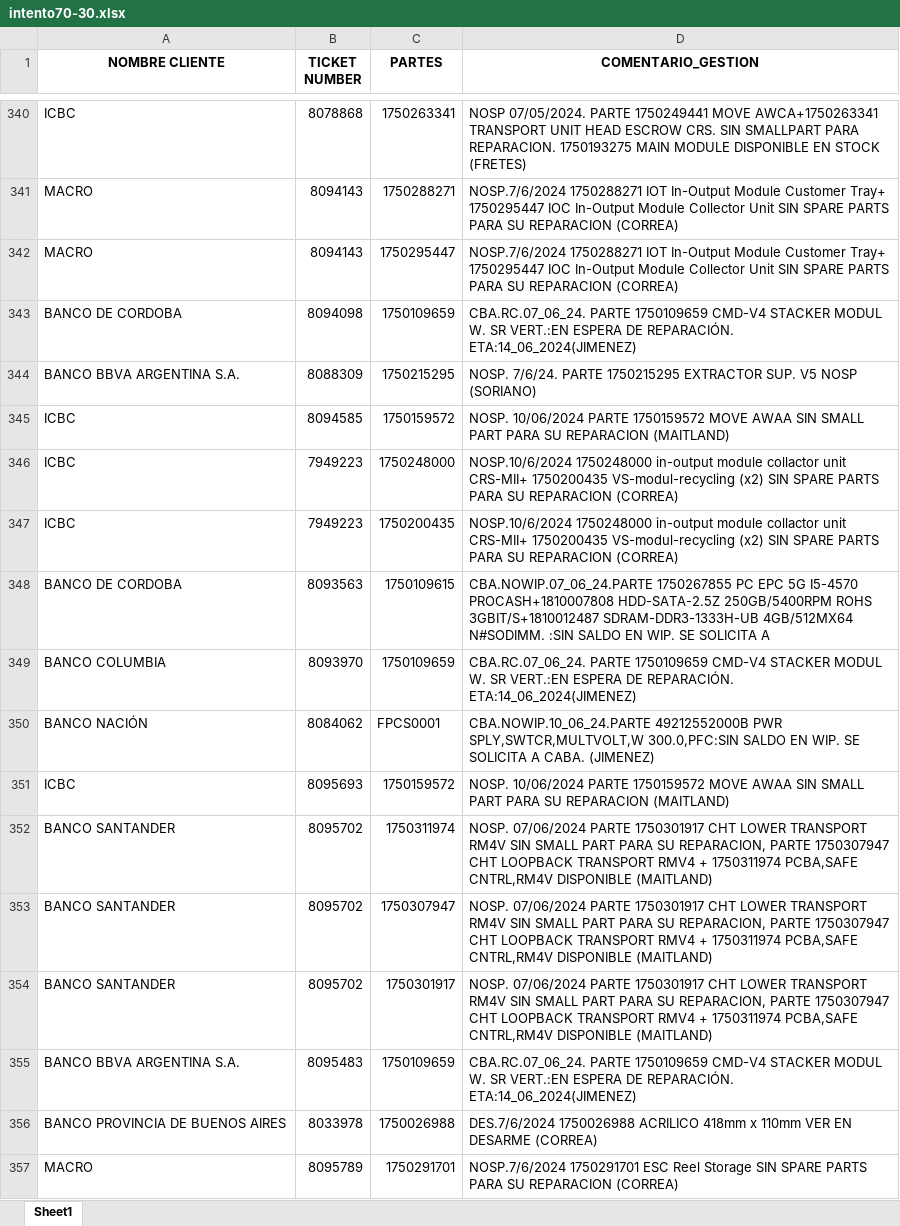
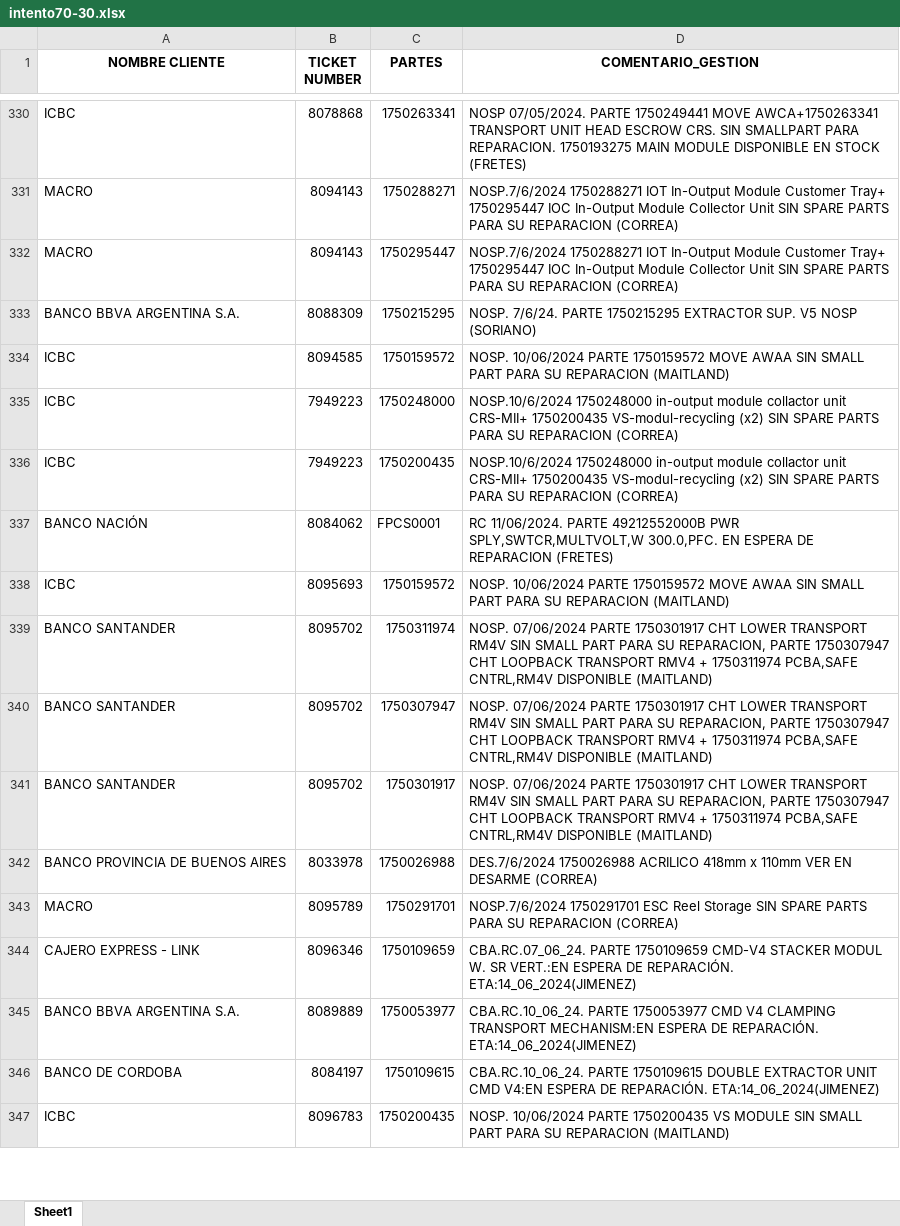
Before and after one commit to lucasrdrz/testdn, an Excel workbook: intento70-30.xlsx, sheet Sheet1, drawn as a sheet; only a part is shown, gaps mark what is left out; the shorter side is filled out with more unchanged rows; values as stored, in another font and other column widths than the file's, no borders; removed rows and columns are numbered as before the commit, all else as after; the diff covers the shown part only; the diff names each change by its address in the sheet, - before the commit and + after, or states it on an @@ line.

```diff
--- a/intento70-30.xlsx (sheet Sheet1)
+++ b/intento70-30.xlsx (sheet Sheet1)
-row 343: BANCO DE CORDOBA | 8094098 | 1750109659 | CBA.RC.07_06_24. PARTE 1750109659 CMD-V4 STACKER MODUL W. SR VERT.:EN ESPERA DE REPARACIÓN. ETA:14_06_2024(JIMENEZ)
-row 348: BANCO DE CORDOBA | 8093563 | 1750109615 | CBA.NOWIP.07_06_24.PARTE 1750267855 PC EPC 5G I5-4570 PROCASH+1810007808 HDD-SATA-2.5Z 250GB/5400RPM ROHS 3GBIT/S+1810012487 SDRAM-DDR3-1333H-UB 4GB/512MX64 N#SODIMM. :SIN SALDO EN WIP. SE SOLICITA A
-row 349: BANCO COLUMBIA | 8093970 | 1750109659 | CBA.RC.07_06_24. PARTE 1750109659 CMD-V4 STACKER MODUL W. SR VERT.:EN ESPERA DE REPARACIÓN. ETA:14_06_2024(JIMENEZ)
-D337 (COMENTARIO_GESTION): CBA.NOWIP.10_06_24.PARTE 49212552000B PWR SPLY,SWTCR,MULTVOLT,W 300.0,PFC:SIN SALDO EN WIP. SE SOLICITA A CABA. (JIMENEZ)
+D337 (COMENTARIO_GESTION): RC 11/06/2024. PARTE 49212552000B PWR SPLY,SWTCR,MULTVOLT,W 300.0,PFC. EN ESPERA DE REPARACION (FRETES)
-row 355: BANCO BBVA ARGENTINA S.A. | 8095483 | 1750109659 | CBA.RC.07_06_24. PARTE 1750109659 CMD-V4 STACKER MODUL W. SR VERT.:EN ESPERA DE REPARACIÓN. ETA:14_06_2024(JIMENEZ)
```
Also changed, not shown: 23 added rows, 35 removed rows and 11 edited cells elsewhere in this sheet, TicktesPendientes.xlsx, 1 other file.
